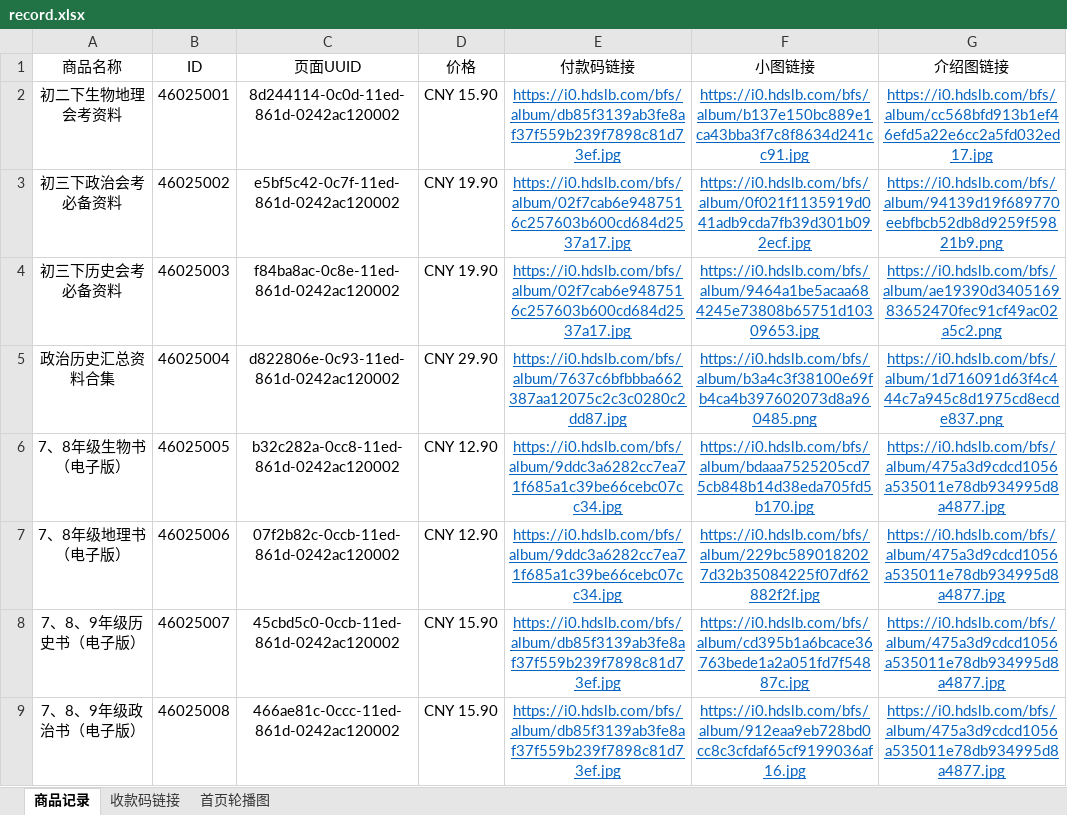
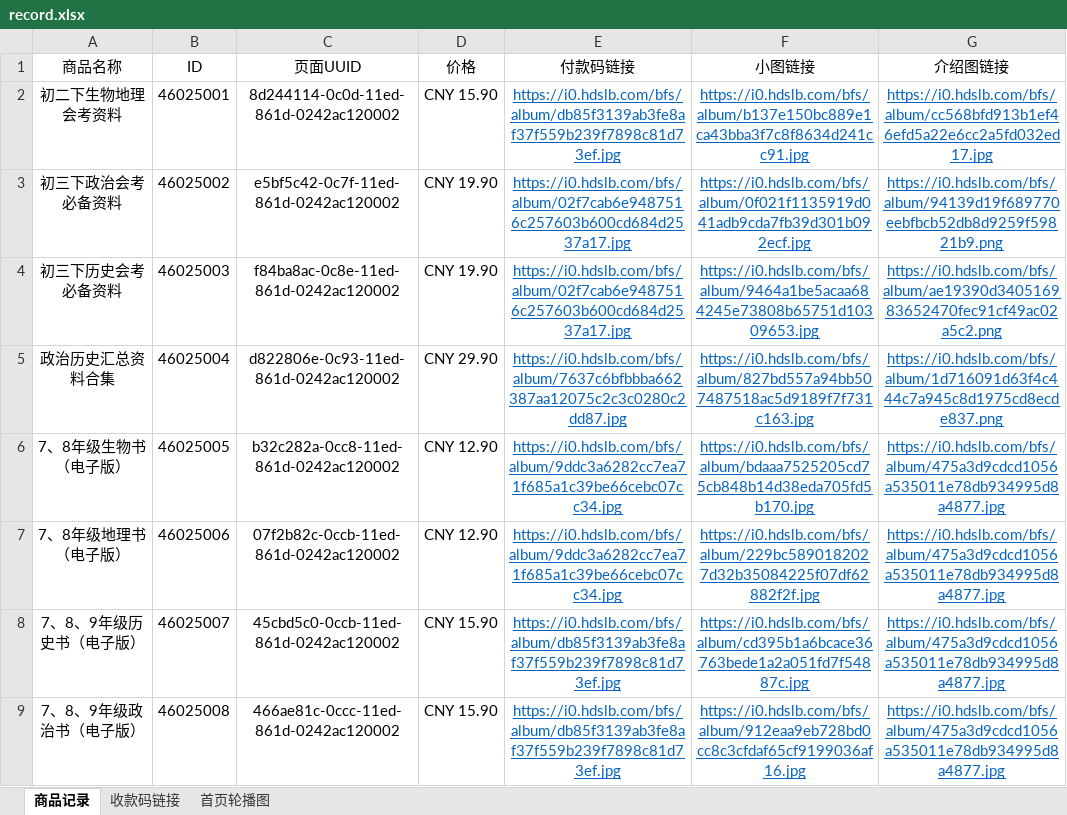
Before and after one commit to jinjieup-shop/jinjieup-shop.github.io, an Excel workbook: record.xlsx, sheet 商品记录, drawn as a sheet; values as stored, in another font and other column widths than the file's, no borders; the diff names each change by its address in the sheet, - before the commit and + after, or states it on an @@ line.

```diff
--- a/record.xlsx (sheet 商品记录)
+++ b/record.xlsx (sheet 商品记录)
-F5 (小图链接): https://i0.hdslb.com/bfs/album/b3a4c3f38100e69fb4ca4b397602073d8a960485.png
+F5 (小图链接): https://i0.hdslb.com/bfs/album/827bd557a94bb507487518ac5d9189f7f731c163.jpg
```
Also changed, not shown: 4 other files.
